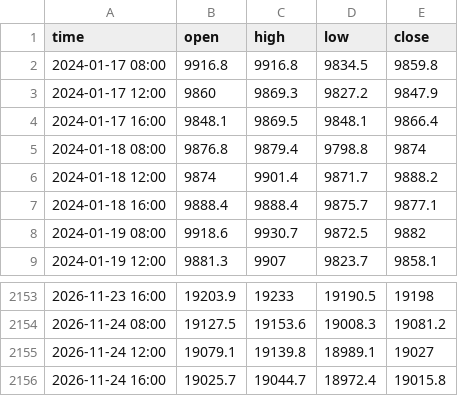
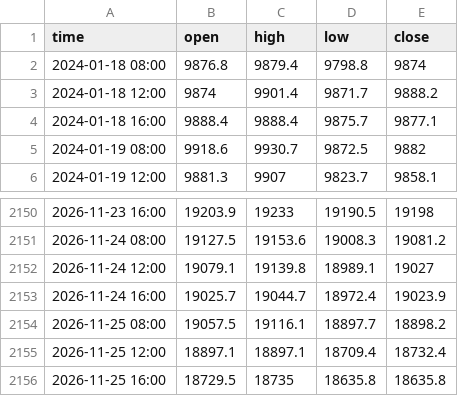
Before and after one commit to davidghenriquez/analizador-entradas, a CSV file: data/ibex35_4h.csv, drawn as a sheet; only a part is shown, gaps mark what is left out.

```diff
--- a/data/ibex35_4h.csv
+++ b/data/ibex35_4h.csv
@@ -1,5 +1,2 @@
 time,open,high,low,close
-2024-01-17 08:00,9916.8,9916.8,9834.5,9859.8
-2024-01-17 12:00,9860,9869.3,9827.2,9847.9
-2024-01-17 16:00,9848.1,9869.5,9848.1,9866.4
 2024-01-18 08:00,9876.8,9879.4,9798.8,9874
@@ -2155,2 +2152,5 @@ time,open,high,low,close
 2026-11-24 12:00,19079.1,19139.8,18989.1,19027
-2026-11-24 16:00,19025.7,19044.7,18972.4,19015.8
+2026-11-24 16:00,19025.7,19044.7,18972.4,19023.9
+2026-11-25 08:00,19057.5,19116.1,18897.7,18898.2
+2026-11-25 12:00,18897.1,18897.1,18709.4,18732.4
+2026-11-25 16:00,18729.5,18735,18635.8,18635.8
```
Also changed, not shown: data/eurjpy_1h.csv, data/ibex35_1h.csv, 52 other files.
